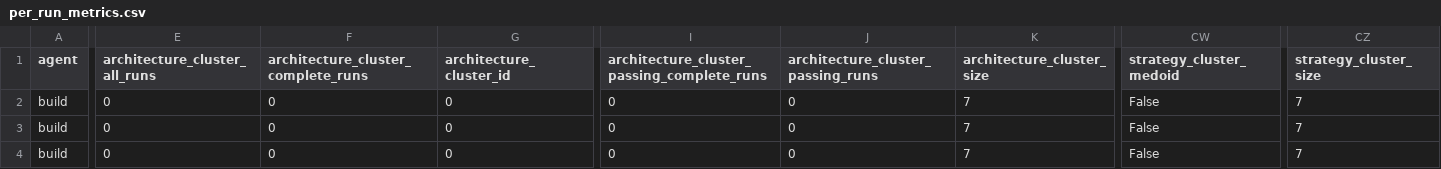
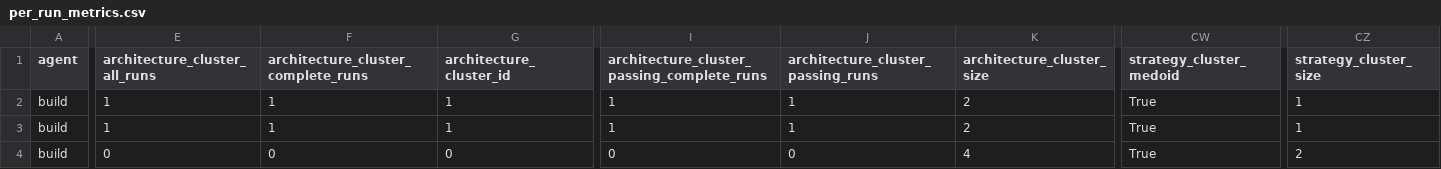
Before and after one commit to smedly85/agentic_cyber, a CSV file: runs/formal/grep-qwen3-topk40-t0-p05-seed42-maxtok32768-loops1-n10/analysis/populations/final/analysis/per_run_metrics.csv, drawn as a sheet; only a part is shown, gaps mark what is left out; the diff covers the shown part only; the diff names each change by its address in the sheet, - before the commit and + after, or states it on an @@ line.

```diff
--- a/runs/formal/grep-qwen3-topk40-t0-p05-seed42-maxtok32768-loops1-n10/analysis/populations/final/analysis/per_run_metrics.csv
+++ b/runs/formal/grep-qwen3-topk40-t0-p05-seed42-maxtok32768-loops1-n10/analysis/populations/final/analysis/per_run_metrics.csv
-E2:E3 (architecture_cluster_all_runs): 0
+E2:E3 (architecture_cluster_all_runs): 1
-F2:F3: 0
+F2:F3: 1
-G2:G3 (architecture_cluster_id): 0
+G2:G3 (architecture_cluster_id): 1
-I2:I3: 0
+I2:I3: 1
-J2:J3: 0
+J2:J3: 1
-K2:K3 (architecture_cluster_size): 7
+K2:K3 (architecture_cluster_size): 2
-CW2:CW4 (strategy_cluster_medoid): False
+CW2:CW4 (strategy_cluster_medoid): True
-CZ2:CZ3 (strategy_cluster_size): 7
+CZ2:CZ3 (strategy_cluster_size): 1
-K4 (architecture_cluster_size): 7
+K4 (architecture_cluster_size): 4
-CZ4 (strategy_cluster_size): 7
+CZ4 (strategy_cluster_size): 2
```
Also changed, not shown: 43 edited cells elsewhere in this file, runs/formal/grep-qwen3-topk40-t0-p05-seed42-maxtok32768-loops1-n10/analysis/populations/final/analysis/diagnostics/architecture_threshold_sensitivity.csv, runs/formal/grep-qwen3-topk40-t0-p05-seed42-maxtok32768-loops1-n10/analysis/populations/final/analysis/diagnostics/strategy_threshold_sensitivity.csv, 10 other files.
